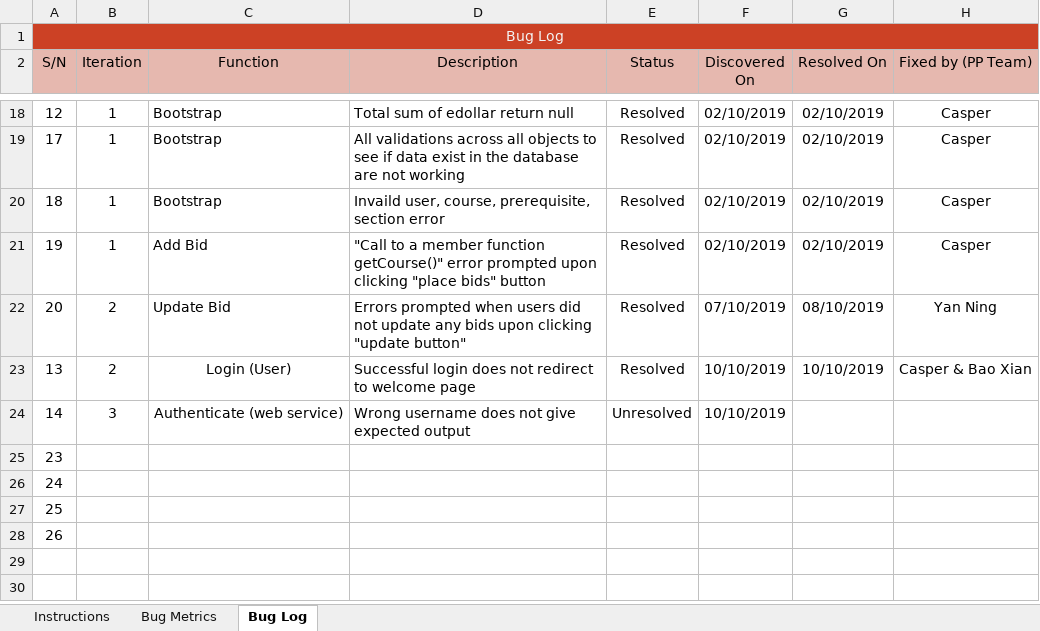
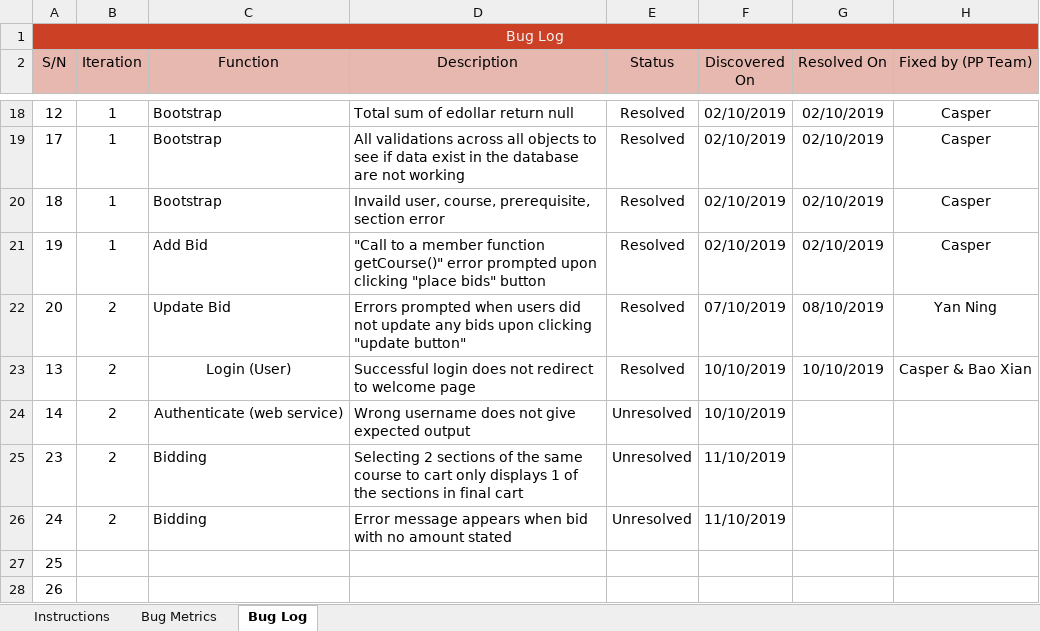
Before and after one commit to xbloh/Online-Course-Bidding-System-, an Excel workbook: metrics/Bm.xlsx, sheet Bug Log, drawn as a sheet; only a part is shown, gaps mark what is left out; values as stored, in another font and other column widths than the file's, no borders; conditional formats not drawn; removed rows and columns are numbered as before the commit, all else as after; the diff names each change by its address in the sheet, - before the commit and + after, or states it on an @@ line.

Commit message:
Update Bm.xlsx
Added some bugs found

Co-Authored-By: casperlim2018 <casperlim2018@users.noreply.github.com>

```diff
--- a/metrics/Bm.xlsx (sheet Bug Log)
+++ b/metrics/Bm.xlsx (sheet Bug Log)
-B24 (Iteration): 3
+B24 (Iteration): 2
-row 25: 23
-row 26: 24
+row 25: 23 | 2 | Bidding | Selecting 2 sections of the same course to cart only displays 1 of the sections in final cart | Unresolved | 11/10/2019
+row 26: 24 | 2 | Bidding | Error message appears when bid with no amount stated | Unresolved | 11/10/2019
```
Also changed, not shown: sheet Bug Metrics.
